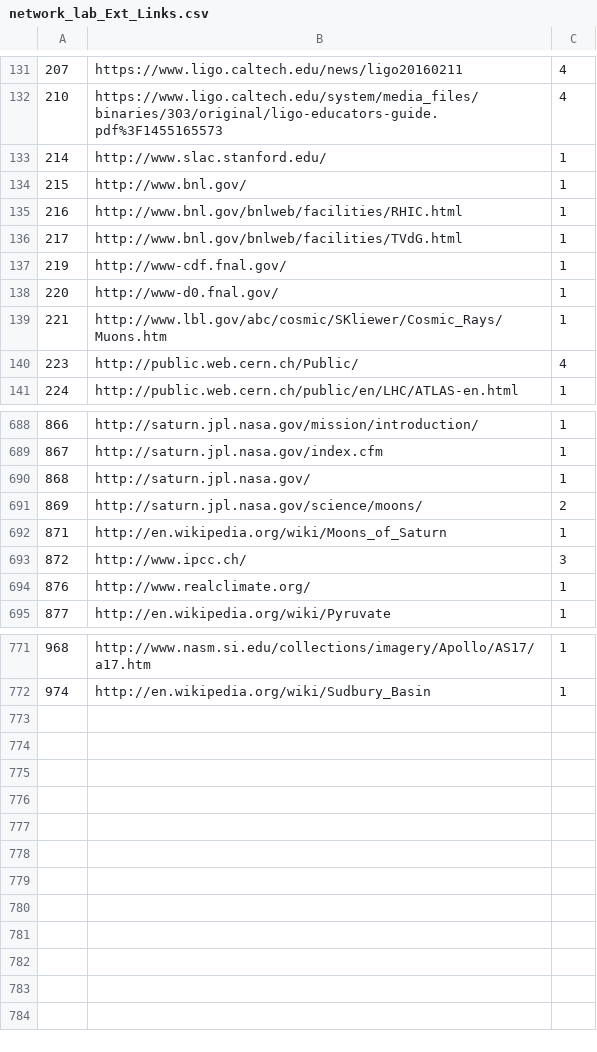
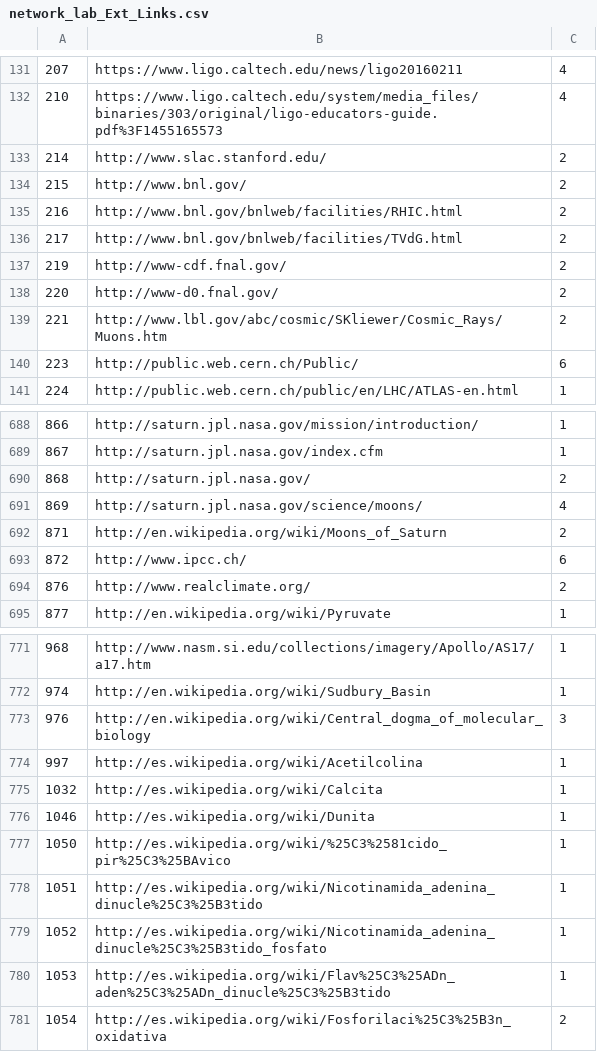
Before and after one commit to atmatul/Website-Downloader, a CSV file: backup/network_lab_Ext_Links.csv, drawn as a sheet; only a part is shown, gaps mark what is left out; the diff covers the shown part only.

```diff
--- a/backup/network_lab_Ext_Links.csv
+++ b/backup/network_lab_Ext_Links.csv
@@ -132,10 +132,10 @@
 210,https://www.ligo.caltech.edu/system/media_files/binaries/303/original/ligo-educators-guide.pdf%3F1455165573,4
-214,http://www.slac.stanford.edu/,1
-215,http://www.bnl.gov/,1
-216,http://www.bnl.gov/bnlweb/facilities/RHIC.html,1
-217,http://www.bnl.gov/bnlweb/facilities/TVdG.html,1
-219,http://www-cdf.fnal.gov/,1
-220,http://www-d0.fnal.gov/,1
-221,http://www.lbl.gov/abc/cosmic/SKliewer/Cosmic_Rays/Muons.htm,1
-223,http://public.web.cern.ch/Public/,4
+214,http://www.slac.stanford.edu/,2
+215,http://www.bnl.gov/,2
+216,http://www.bnl.gov/bnlweb/facilities/RHIC.html,2
+217,http://www.bnl.gov/bnlweb/facilities/TVdG.html,2
+219,http://www-cdf.fnal.gov/,2
+220,http://www-d0.fnal.gov/,2
+221,http://www.lbl.gov/abc/cosmic/SKliewer/Cosmic_Rays/Muons.htm,2
+223,http://public.web.cern.ch/Public/,6
 224,http://public.web.cern.ch/public/en/LHC/ATLAS-en.html,1
@@ -689,7 +689,7 @@
 867,http://saturn.jpl.nasa.gov/index.cfm,1
-868,http://saturn.jpl.nasa.gov/,1
-869,http://saturn.jpl.nasa.gov/science/moons/,2
-871,http://en.wikipedia.org/wiki/Moons_of_Saturn,1
-872,http://www.ipcc.ch/,3
-876,http://www.realclimate.org/,1
+868,http://saturn.jpl.nasa.gov/,2
+869,http://saturn.jpl.nasa.gov/science/moons/,4
+871,http://en.wikipedia.org/wiki/Moons_of_Saturn,2
+872,http://www.ipcc.ch/,6
+876,http://www.realclimate.org/,2
 877,http://en.wikipedia.org/wiki/Pyruvate,1
@@ -772 +772,10 @@
 974,http://en.wikipedia.org/wiki/Sudbury_Basin,1
+976,http://en.wikipedia.org/wiki/Central_dogma_of_molecular_biology,3
+997,http://es.wikipedia.org/wiki/Acetilcolina,1
+1032,http://es.wikipedia.org/wiki/Calcita,1
+1046,http://es.wikipedia.org/wiki/Dunita,1
+1050,http://es.wikipedia.org/wiki/%25C3%2581cido_pir%25C3%25BAvico,1
+1051,http://es.wikipedia.org/wiki/Nicotinamida_adenina_dinucle%25C3%25B3tido,1
+1052,http://es.wikipedia.org/wiki/Nicotinamida_adenina_dinucle%25C3%25B3tido_fosfato,1
+1053,http://es.wikipedia.org/wiki/Flav%25C3%25ADn_aden%25C3%25ADn_dinucle%25C3%25B3tido,1
+1054,http://es.wikipedia.org/wiki/Fosforilaci%25C3%25B3n_oxidativa,2
```
Also changed, not shown: 74 edited cells elsewhere in this file, 12 other files.
